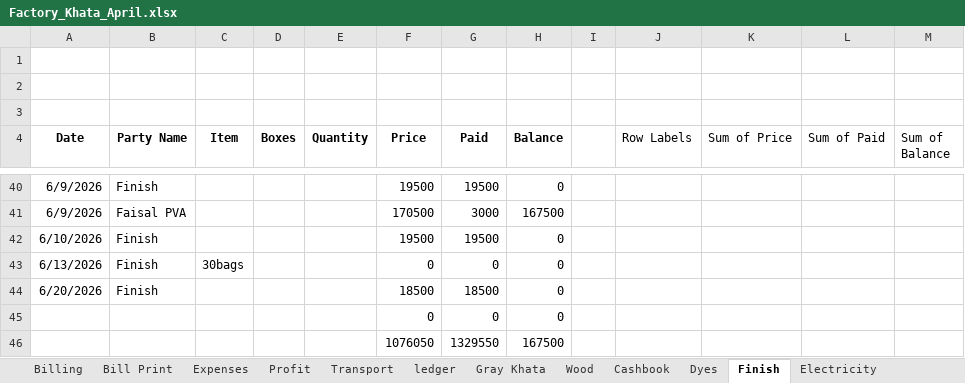
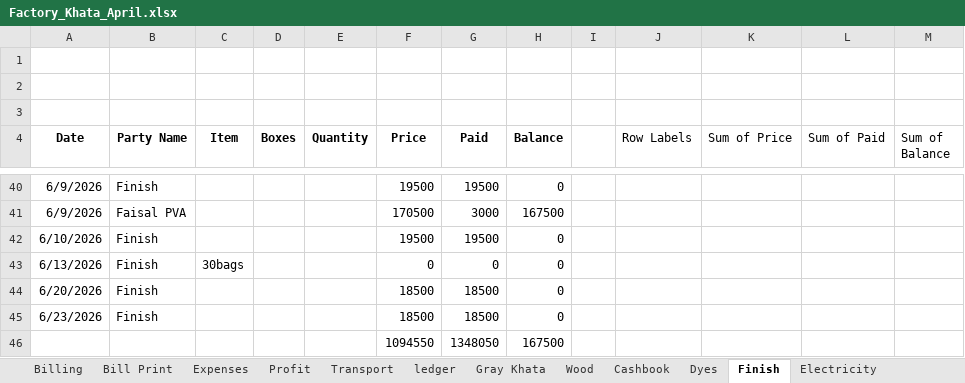
Before and after one commit to omerrazzaq4/Alhamd_April, an Excel workbook: Factory_Khata_April.xlsx, sheet Finish, drawn as a sheet; only a part is shown, gaps mark what is left out; values as stored, in another font and other column widths than the file's, no borders; charts and pictures and table styles not drawn; removed rows and columns are numbered as before the commit, all else as after; the diff names each change by its address in the sheet, - before the commit and + after, or states it on an @@ line.

```diff
--- a/Factory_Khata_April.xlsx (sheet Finish)
+++ b/Factory_Khata_April.xlsx (sheet Finish)
-row 45:  |  |  |  |  | 0 | 0 | 0
-row 46:  |  |  |  |  | 1076050 | 1329550 | 167500
+row 45: 6/23/2026 | Finish |  |  |  | 18500 | 18500 | 0
+row 46:  |  |  |  |  | 1094550 | 1348050 | 167500
```
Also changed, not shown: sheet Cashbook, sheet Transport, sheet Balance, sheet Billing, sheet Expenses, sheet Profit, 2 more sheets.
